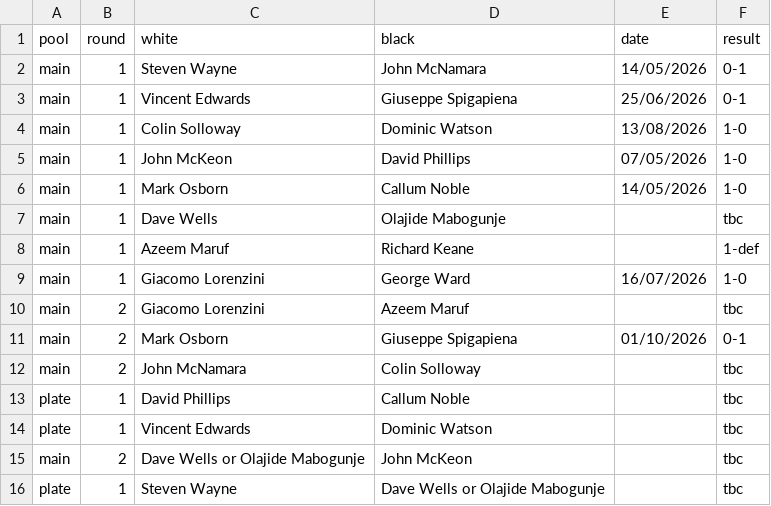
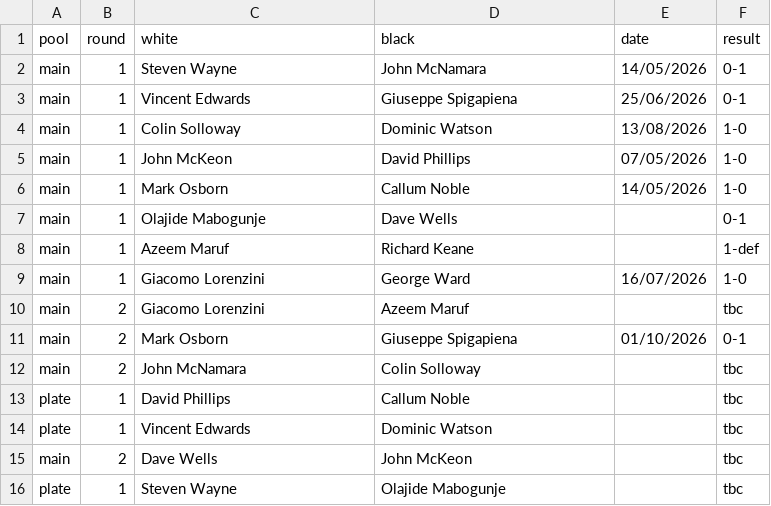
Before and after one commit to MiltonKeynesChessClub/clubwebsite, a CSV file: _data/results/internal/2026/u1800ko/pairings.csv, drawn as a sheet.

Commit message:
Latest results

```diff
--- a/_data/results/internal/2026/u1800ko/pairings.csv
+++ b/_data/results/internal/2026/u1800ko/pairings.csv
@@ -6,3 +6,3 @@ main,1,John McKeon,David Phillips,07/05/2026,1-0
 main,1,Mark Osborn,Callum Noble,14/05/2026,1-0
-main,1,Dave Wells,Olajide Mabogunje,,tbc
+main,1,Olajide Mabogunje,Dave Wells,,0-1
 main,1,Azeem Maruf,Richard Keane,,1-def
@@ -14,3 +14,3 @@ plate,1,David Phillips,Callum Noble,,tbc
 plate,1,Vincent Edwards,Dominic Watson,,tbc
-main,2,Dave Wells or Olajide Mabogunje,John McKeon,,tbc
-plate,1,Steven Wayne,Dave Wells or Olajide Mabogunje,,tbc
+main,2,Dave Wells,John McKeon,,tbc
+plate,1,Steven Wayne,Olajide Mabogunje,,tbc
```
Also changed, not shown: _data/results/internal/2025/openko/pairings.csv, _data/results/internal/2026/championship/pool1/pairings.csv, 3 other files.
